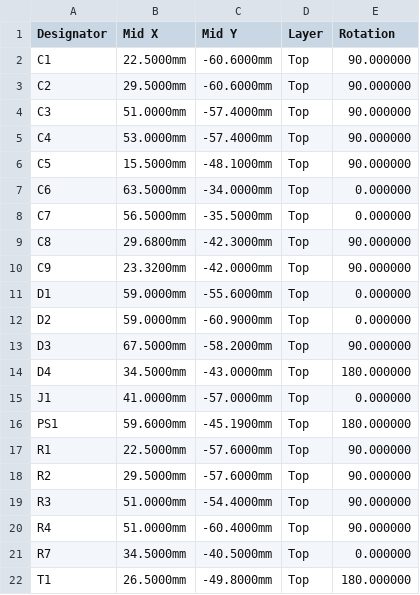
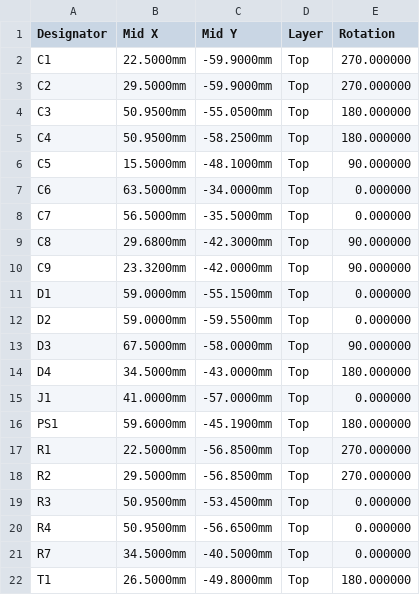
Before and after one commit to dkontiscom/cinetracker, a CSV file: hardware/poe/fab/poe-v0.62-CPL-JLCPCB.csv, drawn as a sheet.

```diff
--- a/hardware/poe/fab/poe-v0.62-CPL-JLCPCB.csv
+++ b/hardware/poe/fab/poe-v0.62-CPL-JLCPCB.csv
@@ -1,6 +1,6 @@
 Designator,Mid X,Mid Y,Layer,Rotation
-C1,22.5000mm,-60.6000mm,Top,90.000000
-C2,29.5000mm,-60.6000mm,Top,90.000000
-C3,51.0000mm,-57.4000mm,Top,90.000000
-C4,53.0000mm,-57.4000mm,Top,90.000000
+C1,22.5000mm,-59.9000mm,Top,270.000000
+C2,29.5000mm,-59.9000mm,Top,270.000000
+C3,50.9500mm,-55.0500mm,Top,180.000000
+C4,50.9500mm,-58.2500mm,Top,180.000000
 C5,15.5000mm,-48.1000mm,Top,90.000000
@@ -10,5 +10,5 @@ C8,29.6800mm,-42.3000mm,Top,90.000000
 C9,23.3200mm,-42.0000mm,Top,90.000000
-D1,59.0000mm,-55.6000mm,Top,0.000000
-D2,59.0000mm,-60.9000mm,Top,0.000000
-D3,67.5000mm,-58.2000mm,Top,90.000000
+D1,59.0000mm,-55.1500mm,Top,0.000000
+D2,59.0000mm,-59.5500mm,Top,0.000000
+D3,67.5000mm,-58.0000mm,Top,90.000000
 D4,34.5000mm,-43.0000mm,Top,180.000000
@@ -16,6 +16,6 @@ J1,41.0000mm,-57.0000mm,Top,0.000000
 PS1,59.6000mm,-45.1900mm,Top,180.000000
-R1,22.5000mm,-57.6000mm,Top,90.000000
-R2,29.5000mm,-57.6000mm,Top,90.000000
-R3,51.0000mm,-54.4000mm,Top,90.000000
-R4,51.0000mm,-60.4000mm,Top,90.000000
+R1,22.5000mm,-56.8500mm,Top,270.000000
+R2,29.5000mm,-56.8500mm,Top,270.000000
+R3,50.9500mm,-53.4500mm,Top,0.000000
+R4,50.9500mm,-56.6500mm,Top,0.000000
 R7,34.5000mm,-40.5000mm,Top,0.000000
```
Also changed, not shown: 13 other files.
